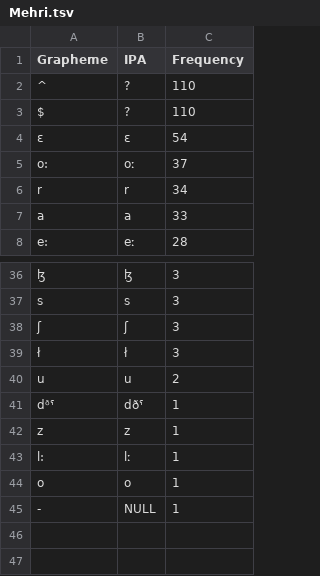
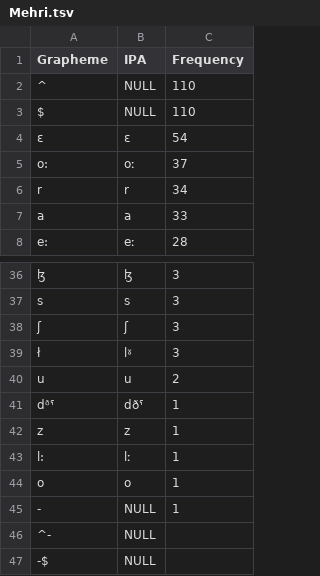
Before and after one commit to lexibank/kitchensemitic, a TSV file: etc/orthography/Mehri.tsv, drawn as a sheet; only a part is shown, gaps mark what is left out.

```diff
--- a/etc/orthography/Mehri.tsv
+++ b/etc/orthography/Mehri.tsv
@@ -1,4 +1,4 @@
 Grapheme	IPA	Frequency
-^	?	110
-$	?	110
+^	NULL	110
+$	NULL	110
 ɛ	ɛ	54
@@ -38,3 +38,3 @@ s	s	3
 ʃ	ʃ	3
-ł	ł	3
+ł	lˠ	3
 u	u	2
@@ -45 +45,3 @@ o	o	1
 -	NULL	1
+^-	NULL	
+-$	NULL	
```
Also changed, not shown: cldf/cognates.csv, etc/orthography/Gafat.tsv, 33 other files.
